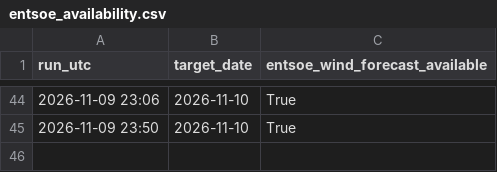
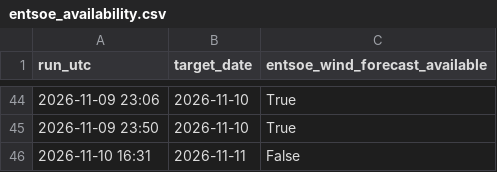
Before and after one commit to Kaif-077/German_Wind_Live, a CSV file: logs/entsoe_availability.csv, drawn as a sheet; only a part is shown, gaps mark what is left out.

```diff
--- a/logs/entsoe_availability.csv
+++ b/logs/entsoe_availability.csv
@@ -45 +45,2 @@ run_utc,target_date,entsoe_wind_forecast_available
 2026-11-09 23:50,2026-11-10,True
+2026-11-10 16:31,2026-11-11,False
```
Also changed, not shown: history/actual_wind.csv, scoreboard.csv, 1 other file.
